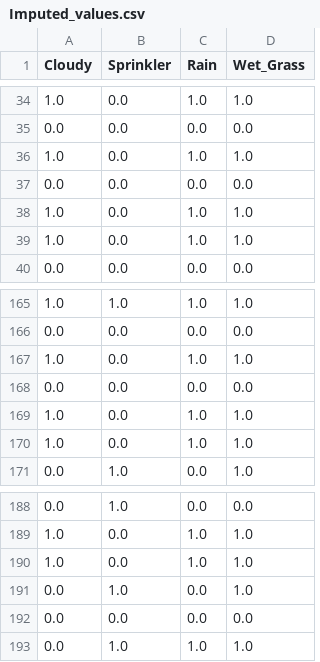
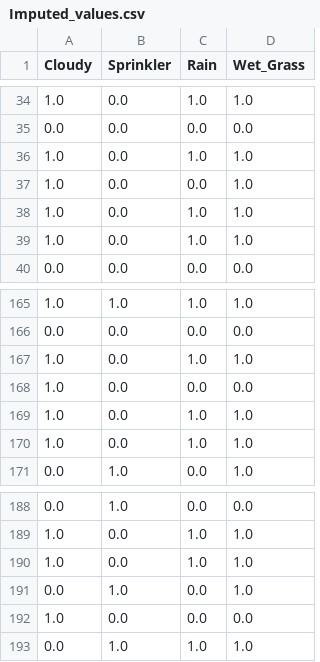
Before and after one commit to lmisselyn/LINGI2364-Pattern-Mining, a CSV file: Project-3/datasets/sprinkler/Imputed_values.csv, drawn as a sheet; only a part is shown, gaps mark what is left out; the diff covers the shown part only.

```diff
--- a/Project-3/datasets/sprinkler/Imputed_values.csv
+++ b/Project-3/datasets/sprinkler/Imputed_values.csv
@@ -36,3 +36,3 @@ Cloudy,Sprinkler,Rain,Wet_Grass
 1.0,0.0,1.0,1.0
-0.0,0.0,0.0,0.0
+1.0,0.0,0.0,1.0
 1.0,0.0,1.0,1.0
@@ -167,3 +167,3 @@ Cloudy,Sprinkler,Rain,Wet_Grass
 1.0,0.0,1.0,1.0
-0.0,0.0,0.0,0.0
+1.0,0.0,0.0,0.0
 1.0,0.0,1.0,1.0
@@ -191,3 +191,3 @@ Cloudy,Sprinkler,Rain,Wet_Grass
 0.0,1.0,0.0,1.0
-0.0,0.0,0.0,0.0
+1.0,0.0,0.0,0.0
 0.0,1.0,1.0,1.0
```
Also changed, not shown: 20 added rows, 20 removed rows and 8 edited cells elsewhere in this file, Project-3/datasets/alarm/Imputed_values.csv, Project-3/datasets/andes/Imputed_values.csv, 14 other files.
